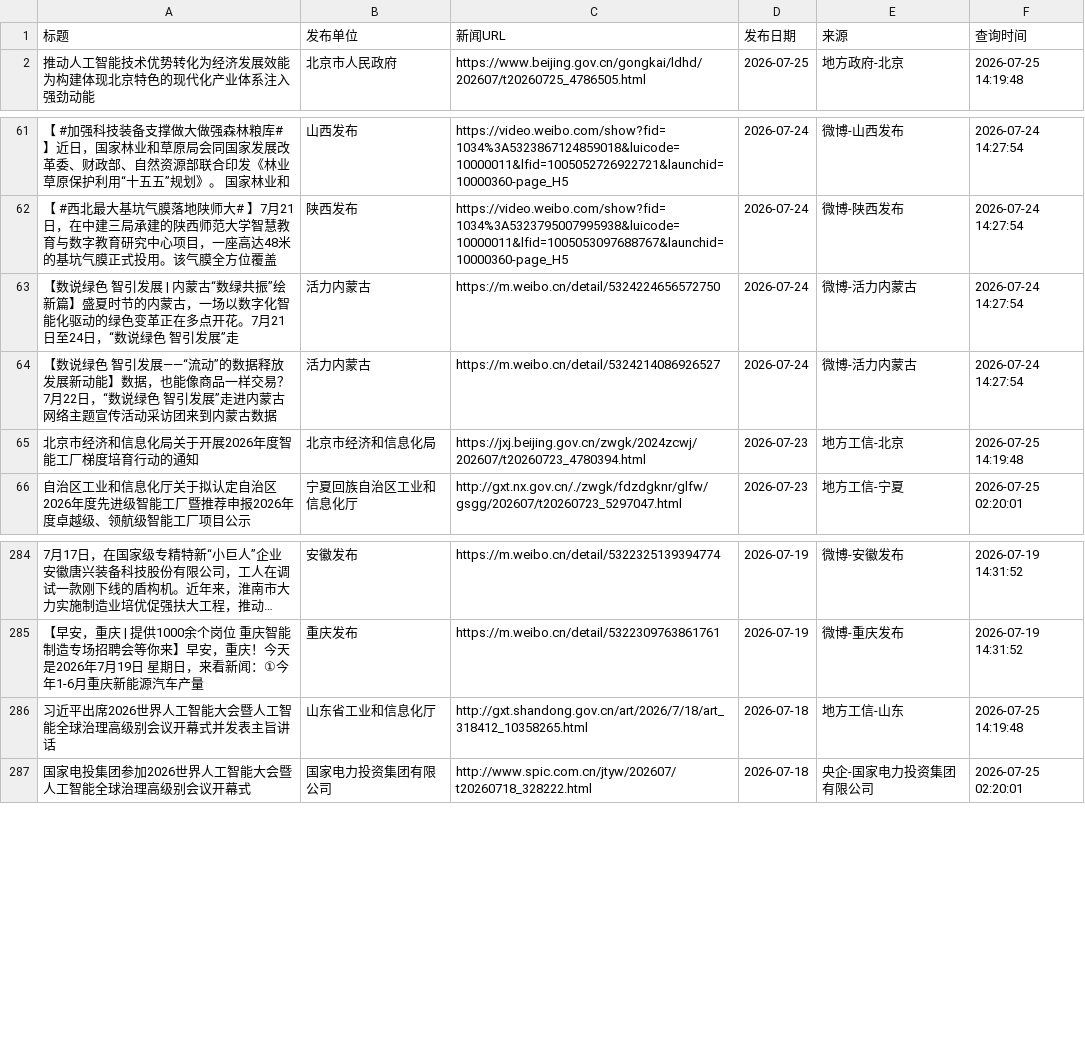
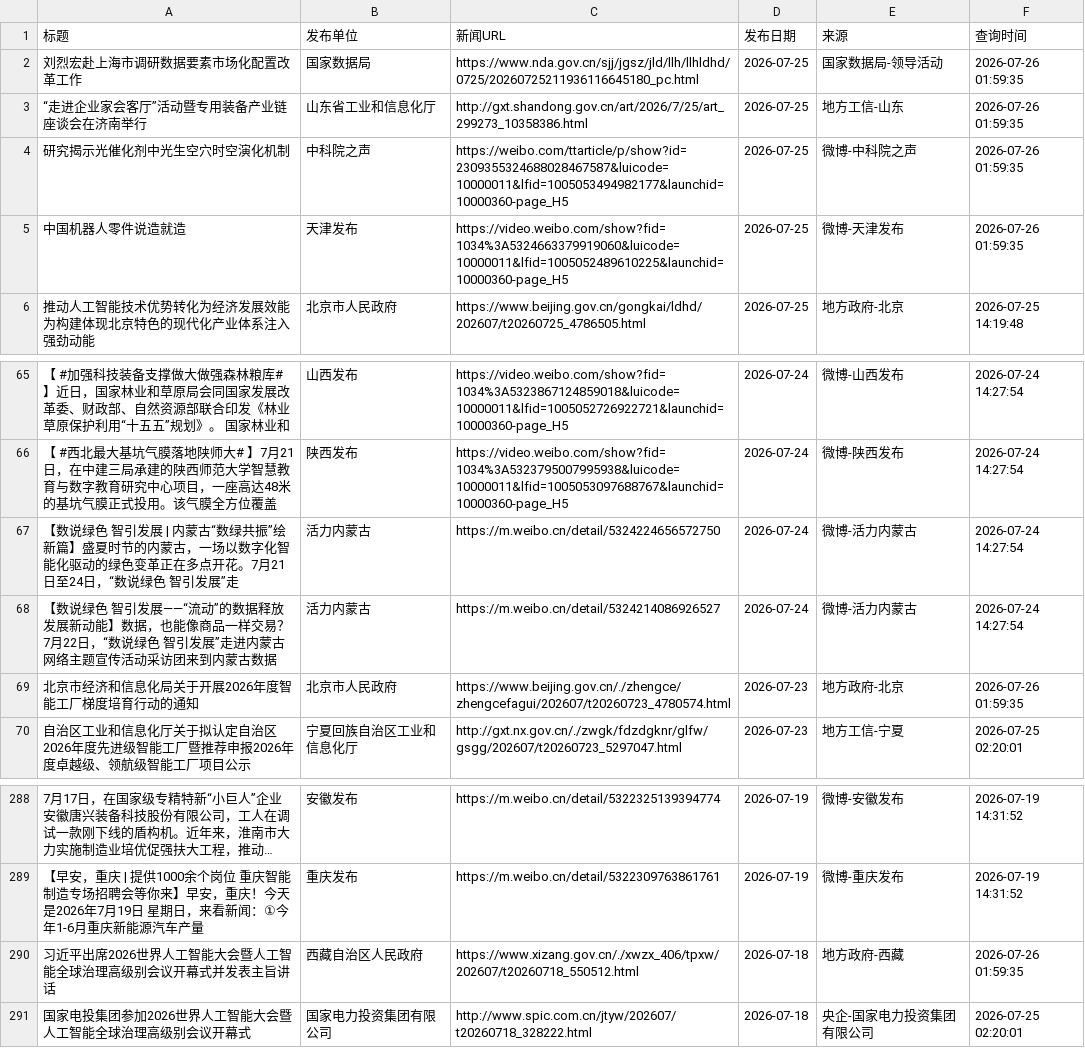
Before and after one commit to guluor-w/Automated-news-scraping, a CSV file: docs/data/policy_news.csv, drawn as a sheet; only a part is shown, gaps mark what is left out; long unchanged cells end in …; addresses are those after the commit; the diff names each change by its address in the sheet, - before the commit and + after, or states it on an @@ line.

```diff
--- a/docs/data/policy_news.csv
+++ b/docs/data/policy_news.csv
+row 2: 刘烈宏赴上海市调研数据要素市场化配置改革工作 | 国家数据局 | https://www.nda.gov.cn/sjj/jgsz/jld/llh/llhldhd/0725/20260725211936116645180_pc.html | 2026-07-25 | 国家数据局-领导活动 | 2026-07-26 01:59:35
+row 3: “走进企业家会客厅”活动暨专用装备产业链座谈会在济南举行 | 山东省工业和信息化厅 | http://gxt.shandong.gov.cn/art/2026/7/25/art_299273_10358386.html | 2026-07-25 | 地方工信-山东 | 2026-07-26 01:59:35
+row 4: 研究揭示光催化剂中光生空穴时空演化机制 | 中科院之声 | https://weibo.com/ttarticle/p/show?id=2309355324688028467587&luicode=10000011&lfid=1005053494982177&launchid=10000360-page_H5 | 2026-07-25 | 微博-中科院之声 | 2026-07-26 01:59:35
+row 5: 中国机器人零件说造就造 | 天津发布 | https://video.weibo.com/show?fid=1034%3A5324663379919060&luicode=10000011&lfid=1005052489610225&launchid=10000360-page_H5 | 2026-07-25 | 微博-天津发布 | 2026-07-26 01:59:35
-B69 (发布单位): 北京市经济和信息化局
+B69 (发布单位): 北京市人民政府
-C69 (新闻URL): https://jxj.beijing.gov.cn/zwgk/2024zcwj/202607/t20260723_4780394.html
+C69 (新闻URL): https://www.beijing.gov.cn/./zhengce/zhengcefagui/202607/t20260723_4780574.html
-E69 (来源): 地方工信-北京
+E69 (来源): 地方政府-北京
-F69 (查询时间): 2026-07-25 14:19:48
+F69 (查询时间): 2026-07-26 01:59:35
-B290 (发布单位): 山东省工业和信息化厅
+B290 (发布单位): 西藏自治区人民政府
-C290 (新闻URL): http://gxt.shandong.gov.cn/art/2026/7/18/art_318412_10358265.html
+C290 (新闻URL): https://www.xizang.gov.cn/./xwzx_406/tpxw/202607/t20260718_550512.html
-E290 (来源): 地方工信-山东
+E290 (来源): 地方政府-西藏
-F290 (查询时间): 2026-07-25 14:19:48
+F290 (查询时间): 2026-07-26 01:59:35
```
Also changed, not shown: 3 other files.
